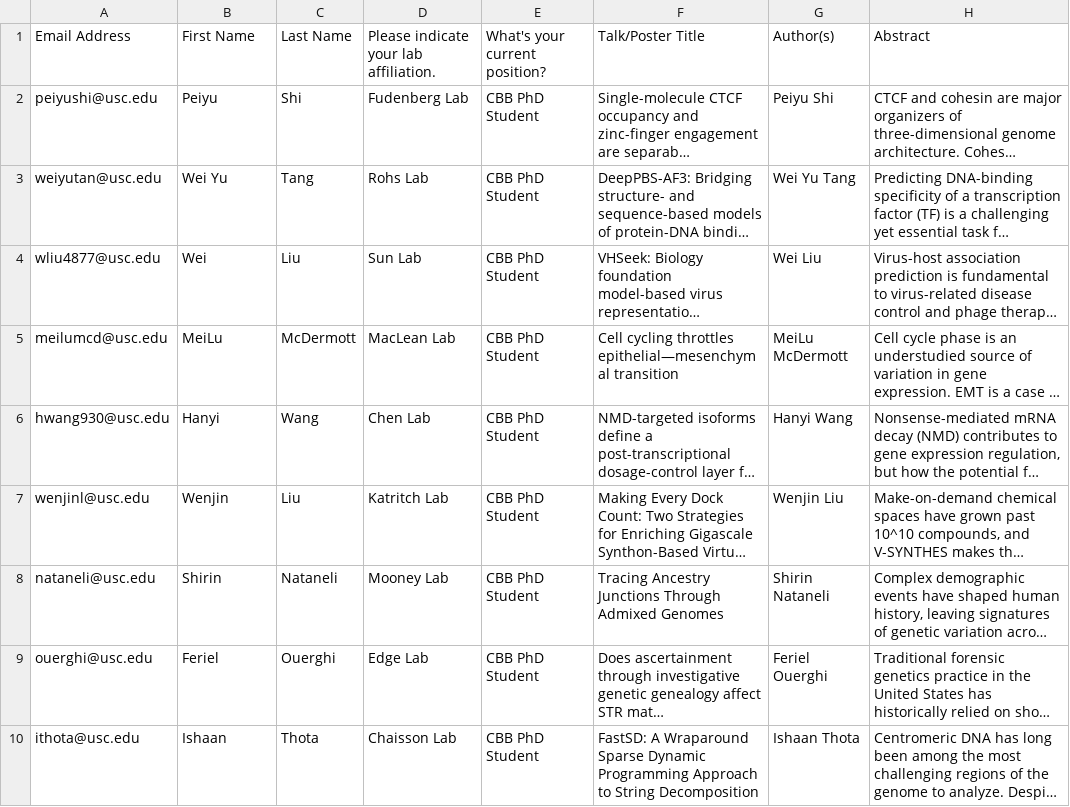
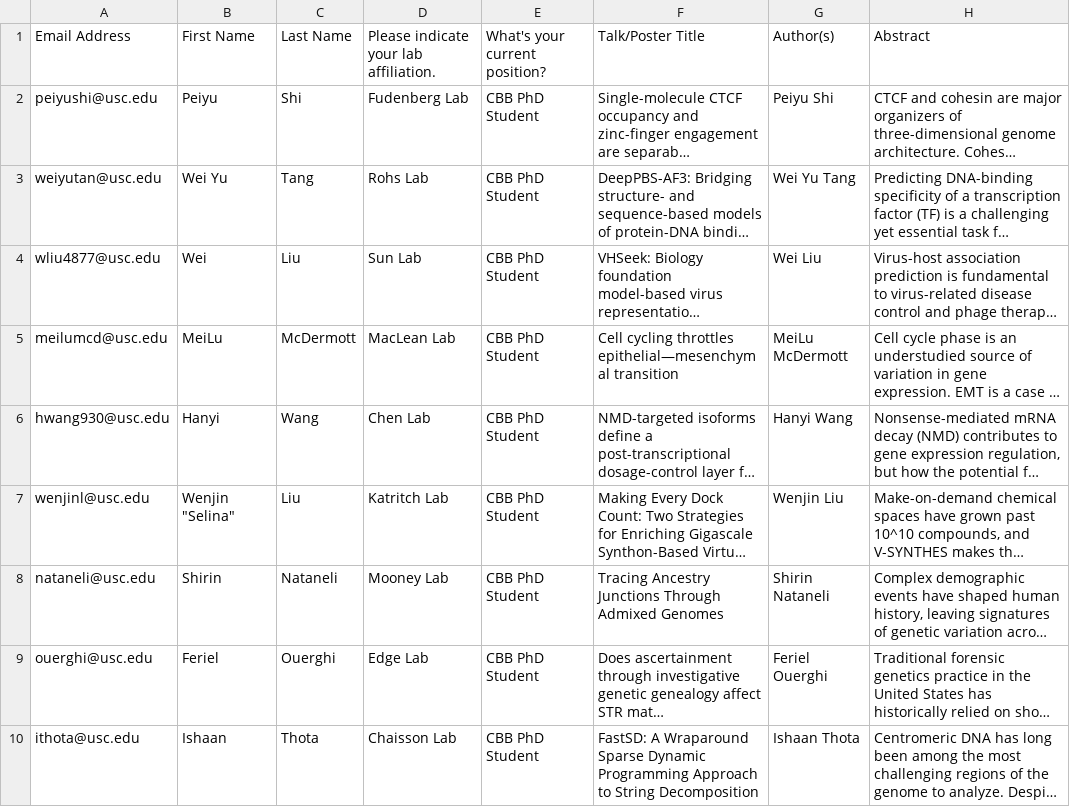
Before and after one commit to LexiShew/QCB-retreat-2026, a CSV file: _data/talk_abstracts.csv, drawn as a sheet; long unchanged cells end in …; the diff names each change by its address in the sheet, - before the commit and + after, or states it on an @@ line.

Commit message:
attempt to fix schedule abstract links

```diff
--- a/_data/talk_abstracts.csv
+++ b/_data/talk_abstracts.csv
-B7: Wenjin
+B7: Wenjin "Selina"
```
Also changed, not shown: 2 other files.
